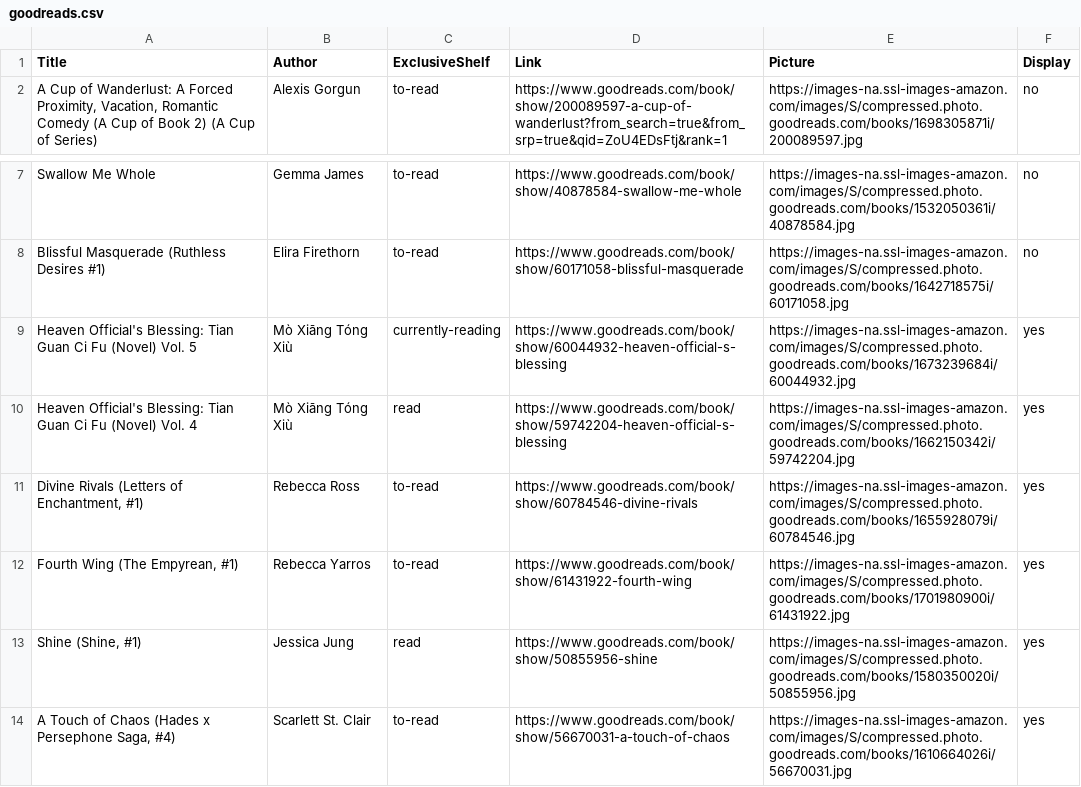
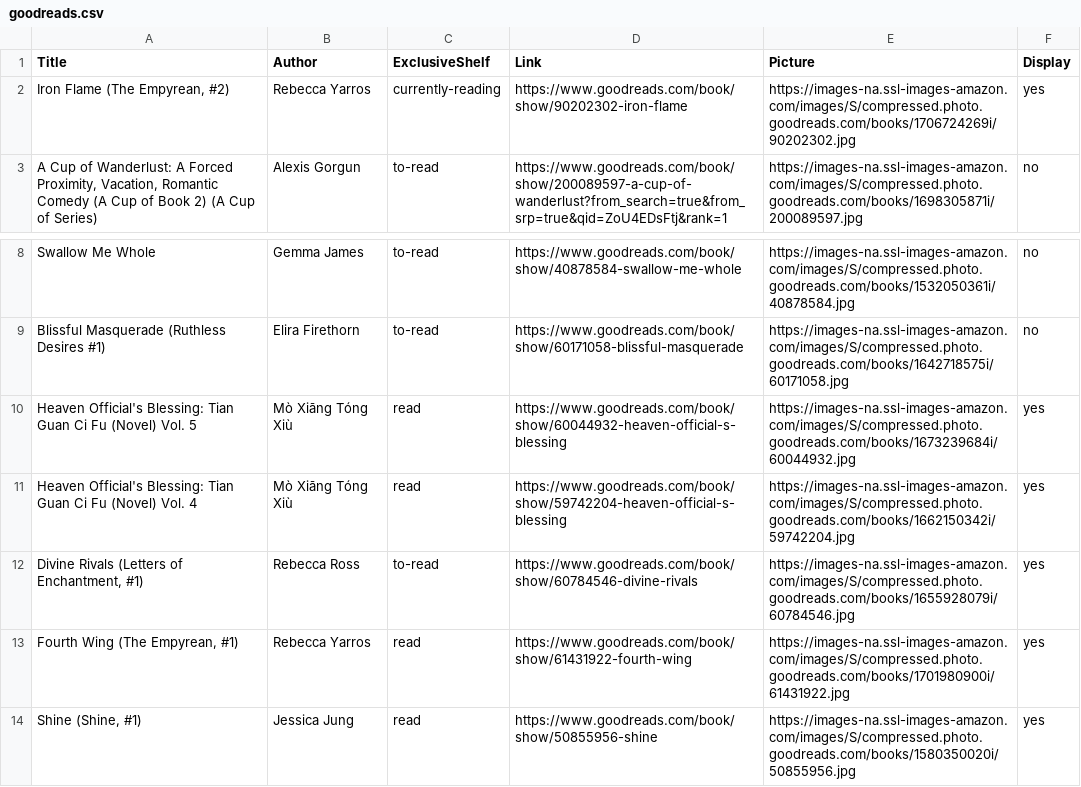
Before and after one commit to L-Chew/Personal-Portfolio, a CSV file: goodreads.csv, drawn as a sheet; only a part is shown, gaps mark what is left out; the shorter side is filled out with more unchanged rows.

```diff
--- a/goodreads.csv
+++ b/goodreads.csv
@@ -1,2 +1,3 @@
 Title,Author,ExclusiveShelf,Link,Picture,Display
+"Iron Flame (The Empyrean, #2)",Rebecca Yarros,currently-reading,https://www.goodreads.com/book/show/90202302-iron-flame,https://images-na.ssl-images-amazon.com/images/S/compressed.photo.goodreads.com/books/1706724269i/90202302.jpg,yes
 "A Cup of Wanderlust: A Forced Proximity, Vacation, Romantic Comedy (A Cup of Book 2) (A Cup of Series)",Alexis Gorgun,to-read,https://www.goodreads.com/book/show/200089597-a-cup-of-wanderlust?from_search=true&from_srp=true&qid=ZoU4EDsFtj&rank=1,https://images-na.ssl-images-amazon.com/images/S/compressed.photo.goodreads.com/books/1698305871i/200089597.jpg,no
@@ -8,6 +9,6 @@ Swallow Me Whole,Gemma James,to-read,https://www.goodreads.com/book/show/4087858
 Blissful Masquerade (Ruthless Desires #1),Elira Firethorn,to-read,https://www.goodreads.com/book/show/60171058-blissful-masquerade,https://images-na.ssl-images-amazon.com/images/S/compressed.photo.goodreads.com/books/1642718575i/60171058.jpg,no
-Heaven Official's Blessing: Tian Guan Ci Fu (Novel) Vol. 5,Mò Xiāng Tóng Xiù,currently-reading,https://www.goodreads.com/book/show/60044932-heaven-official-s-blessing,https://images-na.ssl-images-amazon.com/images/S/compressed.photo.goodreads.com/books/1673239684i/60044932.jpg,yes
+Heaven Official's Blessing: Tian Guan Ci Fu (Novel) Vol. 5,Mò Xiāng Tóng Xiù,read,https://www.goodreads.com/book/show/60044932-heaven-official-s-blessing,https://images-na.ssl-images-amazon.com/images/S/compressed.photo.goodreads.com/books/1673239684i/60044932.jpg,yes
 Heaven Official's Blessing: Tian Guan Ci Fu (Novel) Vol. 4,Mò Xiāng Tóng Xiù,read,https://www.goodreads.com/book/show/59742204-heaven-official-s-blessing,https://images-na.ssl-images-amazon.com/images/S/compressed.photo.goodreads.com/books/1662150342i/59742204.jpg,yes
 "Divine Rivals (Letters of Enchantment, #1)",Rebecca   Ross,to-read,https://www.goodreads.com/book/show/60784546-divine-rivals,https://images-na.ssl-images-amazon.com/images/S/compressed.photo.goodreads.com/books/1655928079i/60784546.jpg,yes
-"Fourth Wing (The Empyrean, #1)",Rebecca Yarros,to-read,https://www.goodreads.com/book/show/61431922-fourth-wing,https://images-na.ssl-images-amazon.com/images/S/compressed.photo.goodreads.com/books/1701980900i/61431922.jpg,yes
+"Fourth Wing (The Empyrean, #1)",Rebecca Yarros,read,https://www.goodreads.com/book/show/61431922-fourth-wing,https://images-na.ssl-images-amazon.com/images/S/compressed.photo.goodreads.com/books/1701980900i/61431922.jpg,yes
 "Shine (Shine, #1)",Jessica Jung,read,https://www.goodreads.com/book/show/50855956-shine,https://images-na.ssl-images-amazon.com/images/S/compressed.photo.goodreads.com/books/1580350020i/50855956.jpg,yes
```
Also changed, not shown: 1 other file.
